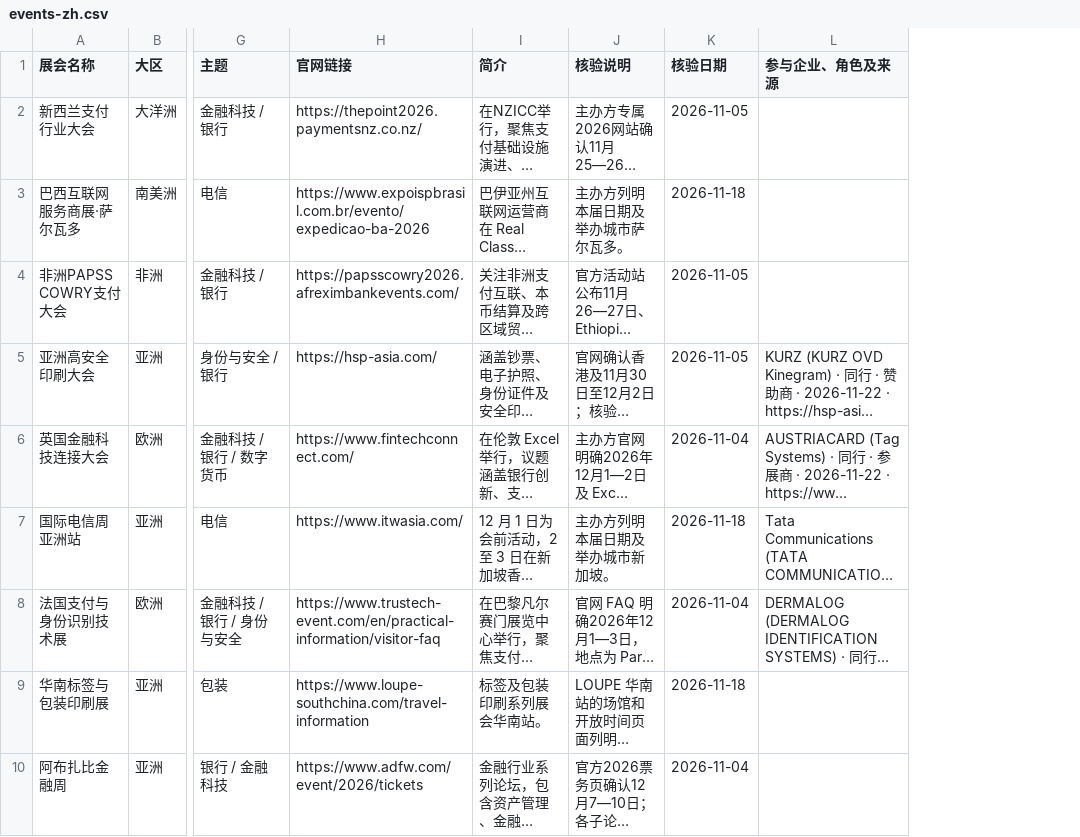
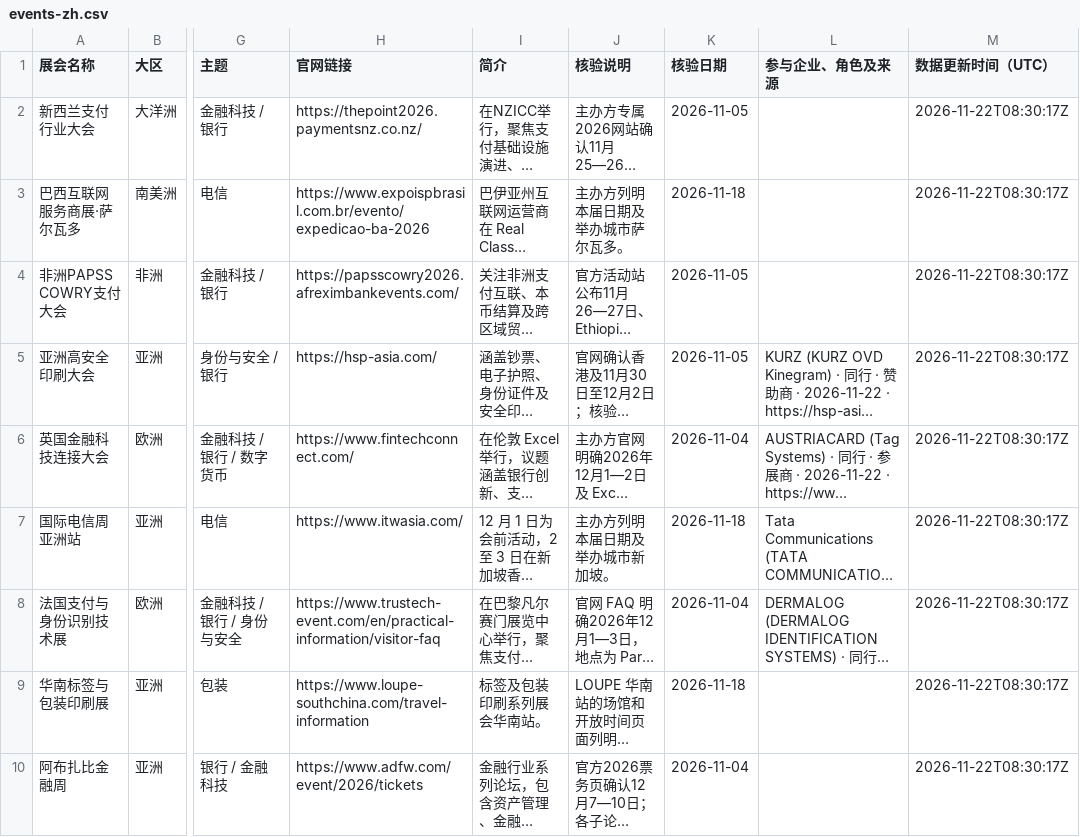
Before and after one commit to f1inoyang/marketing-development-exhibitions, a CSV file: events-zh.csv, drawn as a sheet; only a part is shown, gaps mark what is left out; long unchanged cells end in …; the diff names each change by its address in the sheet, - before the commit and + after, or states it on an @@ line.

Commit message:
Show the completed data update time across the site and downloads

```diff
--- a/events-zh.csv
+++ b/events-zh.csv
+column M (数据更新时间（UTC）), rows 2-10: all 2026-11-22T08:30:17Z
```
Also changed, not shown: events-en.csv, 5 other files.
